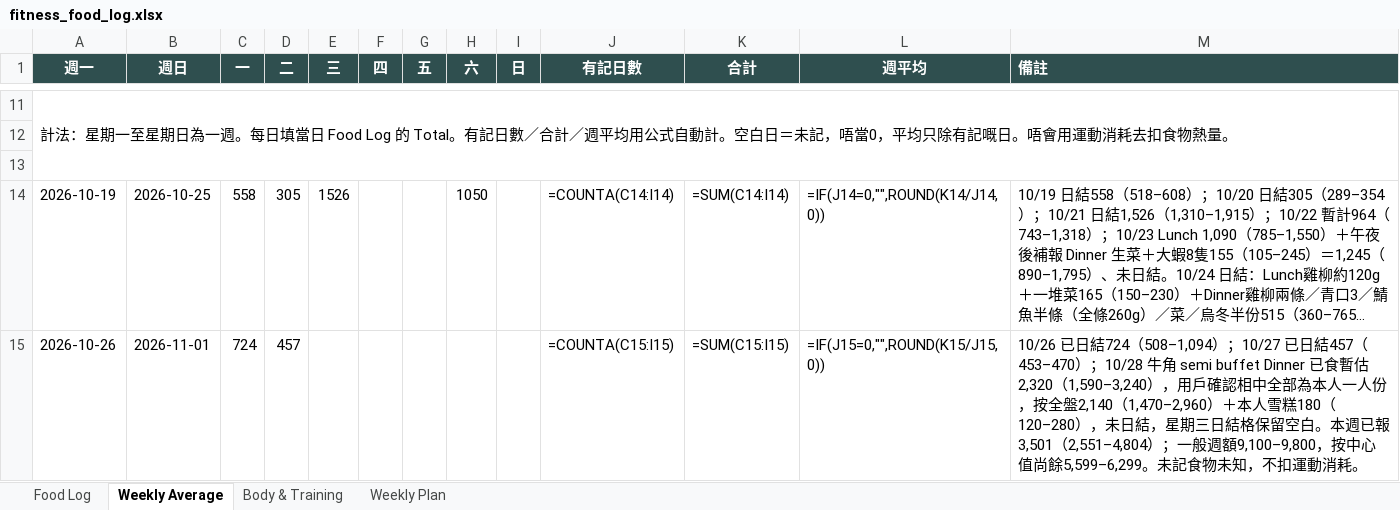
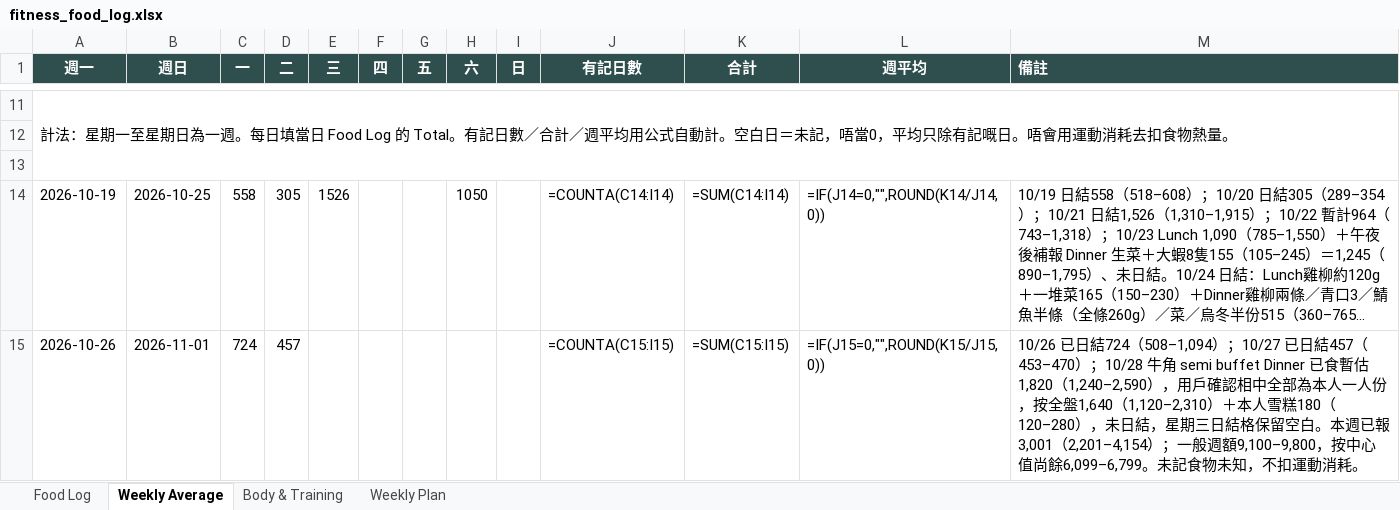
Before and after one commit to buzz-knittinpix/melodycheng622-cmyk.github.io, an Excel workbook: data/fitness_food_log.xlsx, sheet Weekly Average, drawn as a sheet; only a part is shown, gaps mark what is left out; long unchanged cells end in …; values as stored, in another font and other column widths than the file's, no borders; formulas without a stored value are shown as written; the diff names each change by its address in the sheet, - before the commit and + after, or states it on an @@ line.

```diff
--- a/data/fitness_food_log.xlsx (sheet Weekly Average)
+++ b/data/fitness_food_log.xlsx (sheet Weekly Average)
-M15 (備註): …已食暫估2,320（1,590–3,240），用戶確認相中全部為本人一人份，按全盤2,140（1,470–2,960）＋本人雪糕180（120–280），未日結，星期三日結格保留空白。本週已報3,501（2,551–4,804）；一般週額9,100–9,800，按中心值尚餘5,599–6,299。未記食…
+M15 (備註): …已食暫估1,820（1,240–2,590），用戶確認相中全部為本人一人份，按全盤1,640（1,120–2,310）＋本人雪糕180（120–280），未日結，星期三日結格保留空白。本週已報3,001（2,201–4,154）；一般週額9,100–9,800，按中心值尚餘6,099–6,799。未記食…
```
Also changed, not shown: sheet Food Log, sheet Weekly Plan, 4 other files.
